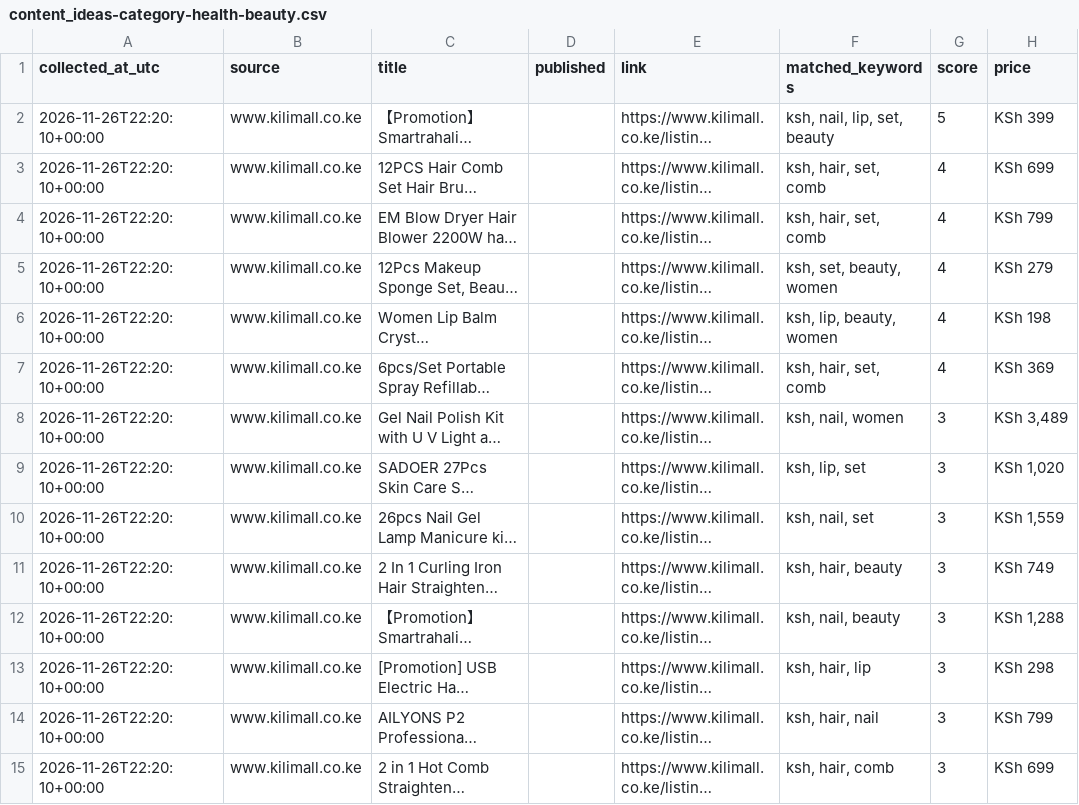
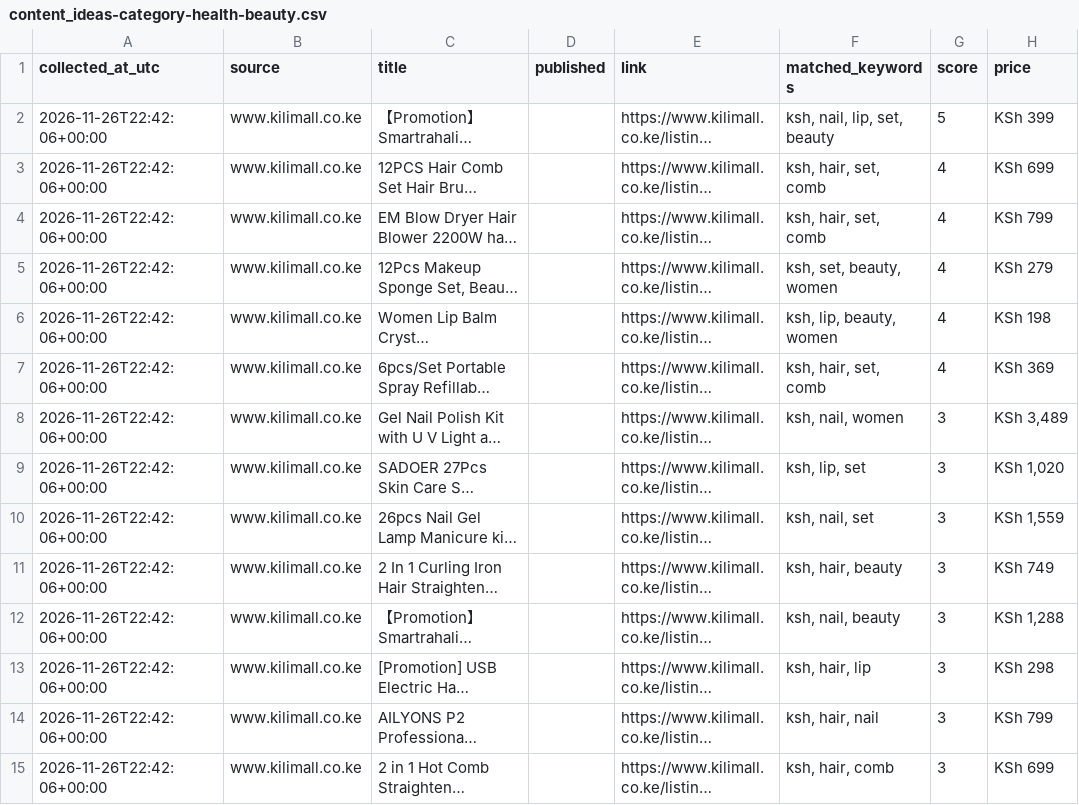
Before and after one commit to princehumphrey740-wq/deals, a CSV file: content_ideas-category-health-beauty.csv, drawn as a sheet; only a part is shown; long unchanged cells end in …; the diff covers the shown part only; the diff names each change by its address in the sheet, - before the commit and + after, or states it on an @@ line.

Commit message:
Update content_ideas-category-health-beauty.csv - 27 Nov 2026 01:42

```diff
--- a/content_ideas-category-health-beauty.csv
+++ b/content_ideas-category-health-beauty.csv
-A2:A15 (collected_at_utc): 2026-11-26T22:20:10+00:00
+A2:A15 (collected_at_utc): 2026-11-26T22:42:06+00:00
```
Also changed, not shown: 23 edited cells elsewhere in this file.
